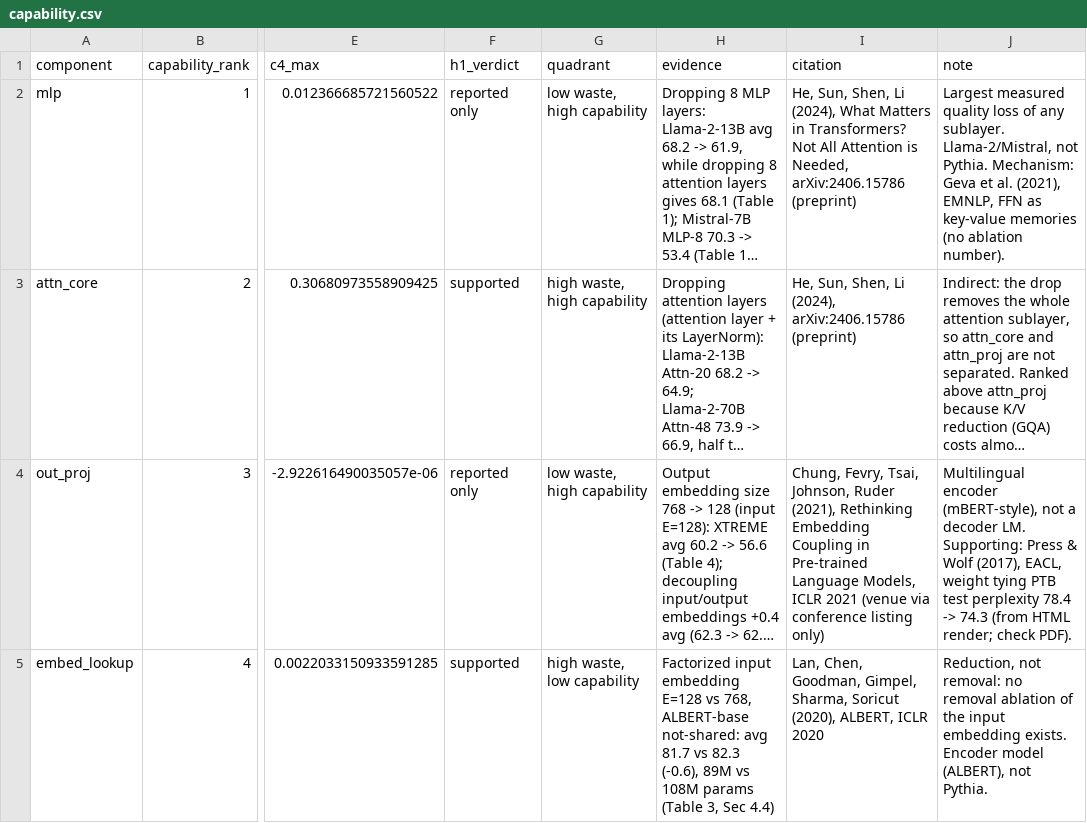
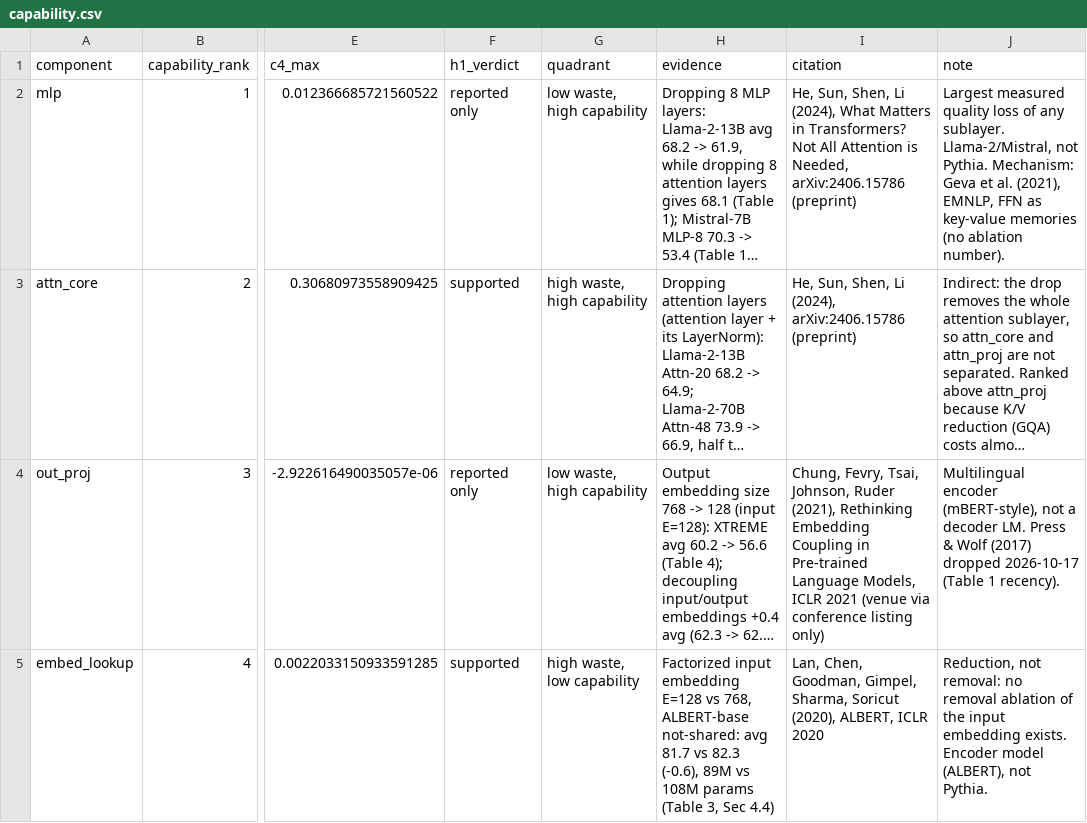
Before and after one commit to scienseize/energy-anatomy, a CSV file: data/derived/capability.csv, drawn as a sheet; only a part is shown, gaps mark what is left out; long unchanged cells end in …; the diff covers the shown part only; the diff names each change by its address in the sheet, - before the commit and + after, or states it on an @@ line.

```diff
--- a/data/derived/capability.csv
+++ b/data/derived/capability.csv
-J4 (note): …decoder LM. Supporting: Press & Wolf (2017), EACL, weight tying PTB test perplexity 78.4 -> 74.3 (from HTML render; check PDF).
+J4 (note): …decoder LM. Press & Wolf (2017) dropped 2026-10-17 (Table 1 recency).
```
Also changed, not shown: 3 edited cells elsewhere in this file, data/manual/capability.csv, data/manual/sources.csv, 13 other files.
